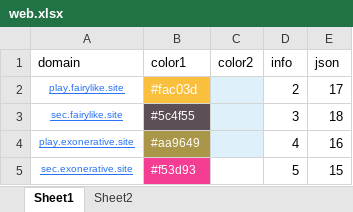
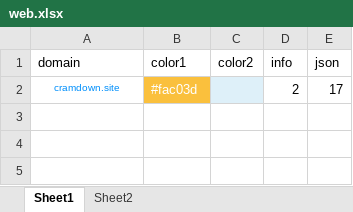
Before and after one commit to nowmobi/projectGames, an Excel workbook: game49-去掉自动化逻辑/web.xlsx, sheet Sheet1, drawn as a sheet; values as stored, in another font and other column widths than the file's, no borders; the diff names each change by its address in the sheet, - before the commit and + after, or states it on an @@ line.

```diff
--- a/game49-去掉自动化逻辑/web.xlsx (sheet Sheet1)
+++ b/game49-去掉自动化逻辑/web.xlsx (sheet Sheet1)
-A2 (domain): play.fairylike.site
+A2 (domain): cramdown.site
@@ A2 underline: on → off, text colour: #2972F4 → #018FFB @@
-row 3: sec.fairylike.site | #5c4f55 |  | 3 | 18
-row 4: play.exonerative.site | #aa9649 |  | 4 | 16
-row 5: sec.exonerative.site | #f53d93 |  | 5 | 15
```
Also changed, not shown: 20 other files.
